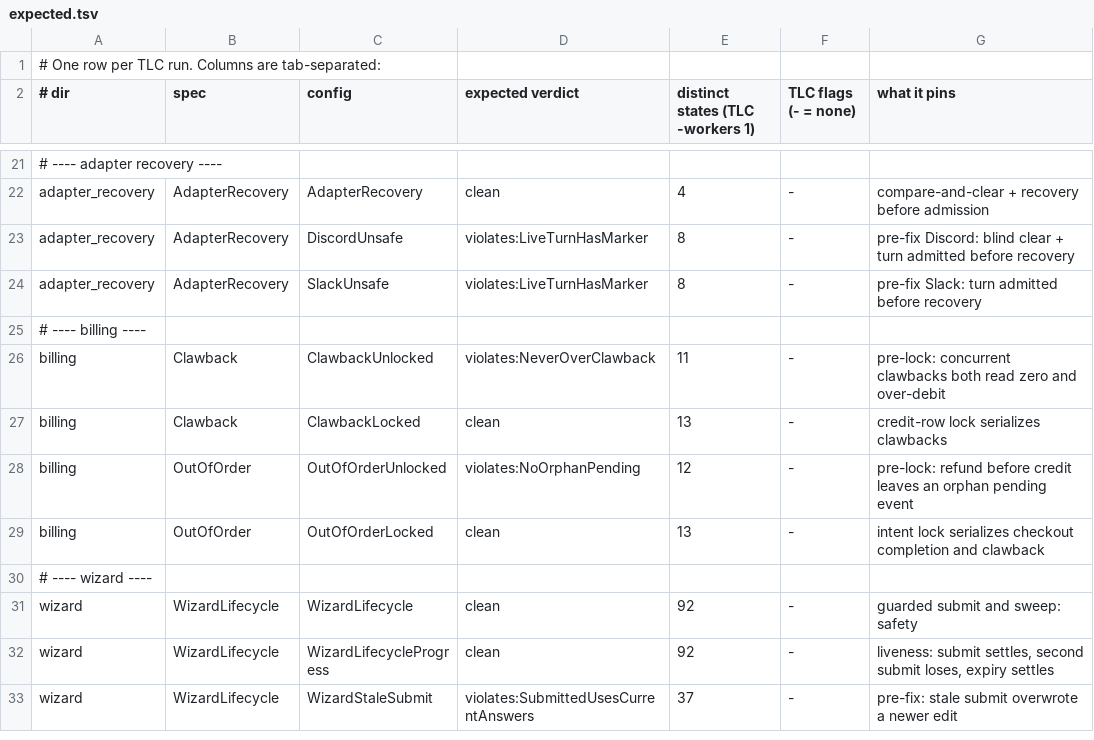
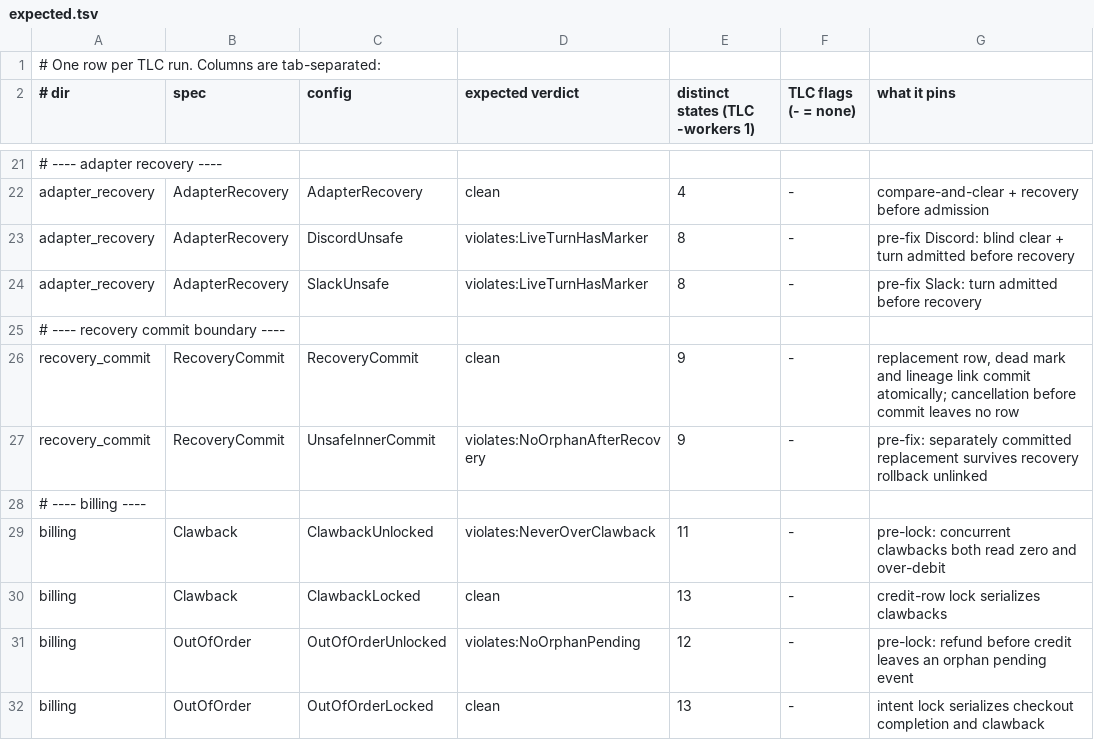
Before and after one commit to pymc-labs/daimon, a TSV file: formal/expected.tsv, drawn as a sheet; only a part is shown, gaps mark what is left out; the shorter side is filled out with more unchanged rows; the diff names each change by its address in the sheet, - before the commit and + after, or states it on an @@ line.

Commit message:
test(formal): model recovery transaction atomicity

```diff
--- a/formal/expected.tsv
+++ b/formal/expected.tsv
+row 25: # ---- recovery commit boundary ----
+row 26: recovery_commit | RecoveryCommit | RecoveryCommit | clean | 9 | - | replacement row, dead mark and lineage link commit atomically; cancellation before commit leaves no row
+row 27: recovery_commit | RecoveryCommit | UnsafeInnerCommit | violates:NoOrphanAfterRecovery | 9 | - | pre-fix: separately committed replacement survives recovery rollback unlinked
```
Also changed, not shown: 7 other files.
